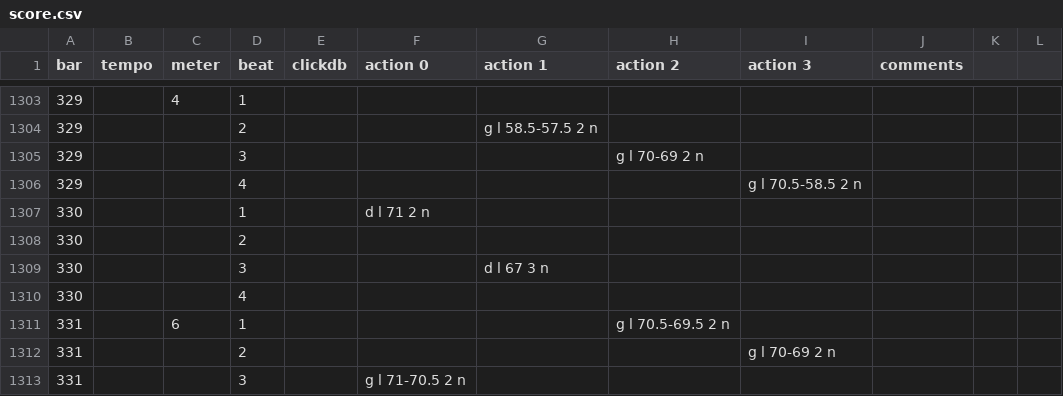
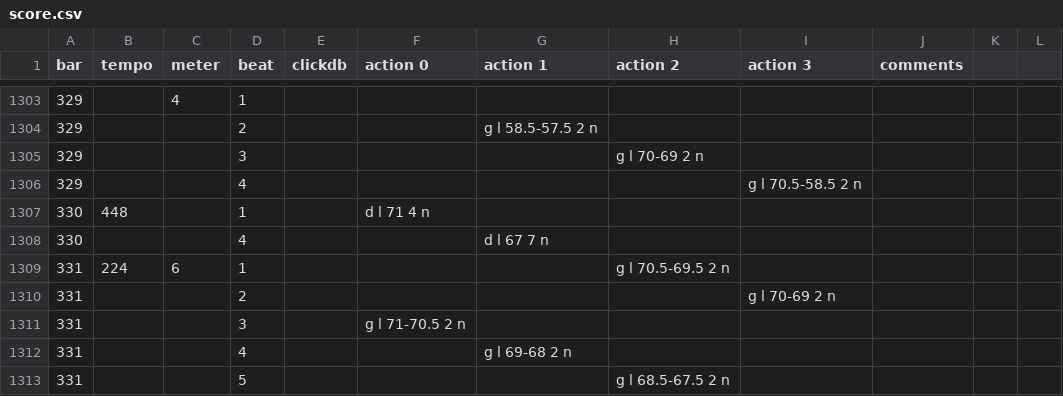
Before and after one commit to markk/loeffler-h, a CSV file: supercollider/score.csv, drawn as a sheet; only a part is shown, gaps mark what is left out; the shorter side is filled out with more unchanged rows.

Commit message:
Score fix bar 330
Signed-off-by: Mark Knoop <mark@markknoop.com>

```diff
--- a/supercollider/score.csv
+++ b/supercollider/score.csv
@@ -1306,7 +1306,5 @@ bar,tempo,meter,beat,clickdb,action 0,action 1,action 2,action 3,comments,,
 329,,,4,,,,,g l 70.5-58.5 2 n,,,
-330,,,1,,d l 71 2 n,,,,,,
-330,,,2,,,,,,,,
-330,,,3,,,d l 67 3 n,,,,,
-330,,,4,,,,,,,,
-331,,6,1,,,,g l 70.5-69.5 2 n,,,,
+330,448,,1,,d l 71 4 n,,,,,,
+330,,,4,,,d l 67 7 n,,,,,
+331,224,6,1,,,,g l 70.5-69.5 2 n,,,,
 331,,,2,,,,,g l 70-69 2 n,,,
```
